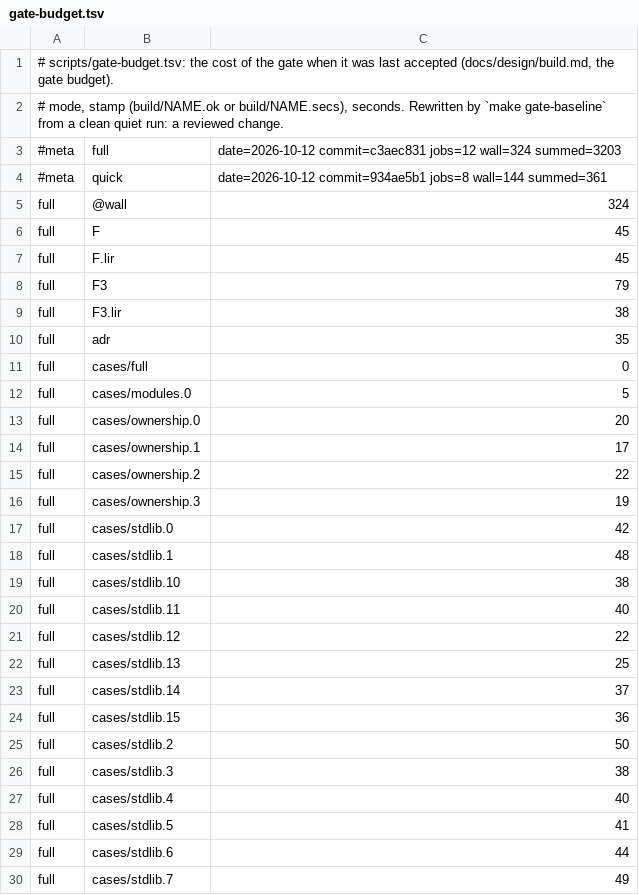
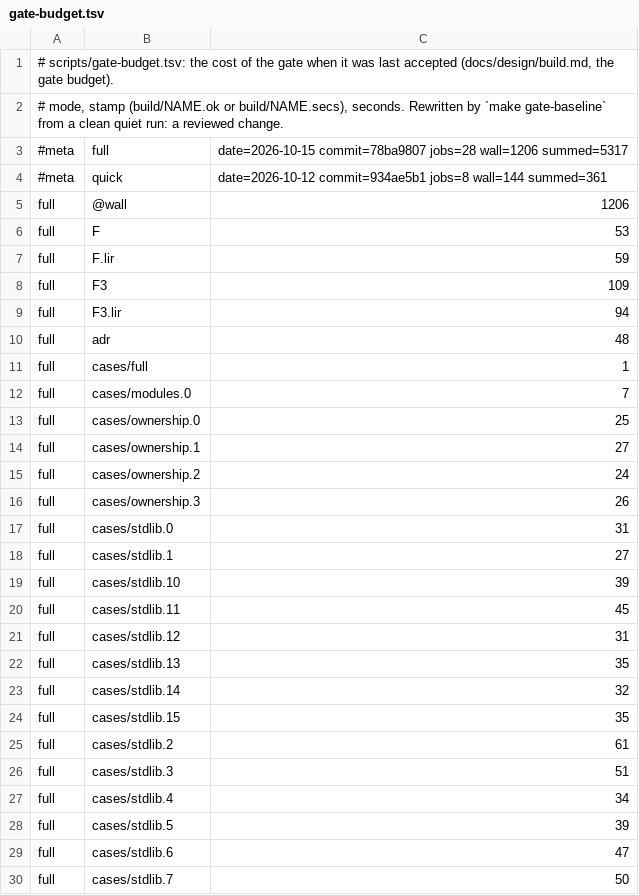
Before and after one commit to tailoredshapes/fibber, a TSV file: scripts/gate-budget.tsv, drawn as a sheet; only a part is shown; the diff covers the shown part only.

```diff
--- a/scripts/gate-budget.tsv
+++ b/scripts/gate-budget.tsv
@@ -2,29 +2,29 @@
 # mode, stamp (build/NAME.ok or build/NAME.secs), seconds. Rewritten by `make gate-baseline` from a clean quiet run: a reviewed change.
-#meta	full	date=2026-10-12 commit=c3aec831 jobs=12 wall=324 summed=3203
+#meta	full	date=2026-10-15 commit=78ba9807 jobs=28 wall=1206 summed=5317
 #meta	quick	date=2026-10-12 commit=934ae5b1 jobs=8 wall=144 summed=361
-full	@wall	324
-full	F	45
-full	F.lir	45
-full	F3	79
-full	F3.lir	38
-full	adr	35
-full	cases/full	0
-full	cases/modules.0	5
-full	cases/ownership.0	20
-full	cases/ownership.1	17
-full	cases/ownership.2	22
-full	cases/ownership.3	19
-full	cases/stdlib.0	42
-full	cases/stdlib.1	48
-full	cases/stdlib.10	38
-full	cases/stdlib.11	40
-full	cases/stdlib.12	22
-full	cases/stdlib.13	25
-full	cases/stdlib.14	37
-full	cases/stdlib.15	36
-full	cases/stdlib.2	50
-full	cases/stdlib.3	38
-full	cases/stdlib.4	40
-full	cases/stdlib.5	41
-full	cases/stdlib.6	44
-full	cases/stdlib.7	49
+full	@wall	1206
+full	F	53
+full	F.lir	59
+full	F3	109
+full	F3.lir	94
+full	adr	48
+full	cases/full	1
+full	cases/modules.0	7
+full	cases/ownership.0	25
+full	cases/ownership.1	27
+full	cases/ownership.2	24
+full	cases/ownership.3	26
+full	cases/stdlib.0	31
+full	cases/stdlib.1	27
+full	cases/stdlib.10	39
+full	cases/stdlib.11	45
+full	cases/stdlib.12	31
+full	cases/stdlib.13	35
+full	cases/stdlib.14	32
+full	cases/stdlib.15	35
+full	cases/stdlib.2	61
+full	cases/stdlib.3	51
+full	cases/stdlib.4	34
+full	cases/stdlib.5	39
+full	cases/stdlib.6	47
+full	cases/stdlib.7	50
```
Also changed, not shown: 18 added rows, 1 removed row and 68 edited cells elsewhere in this file.
